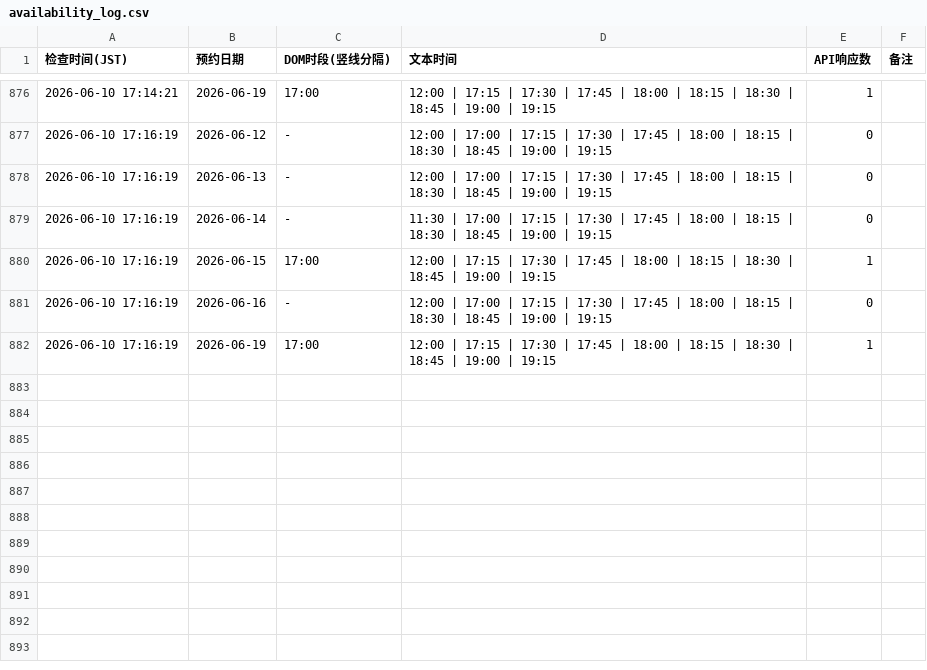
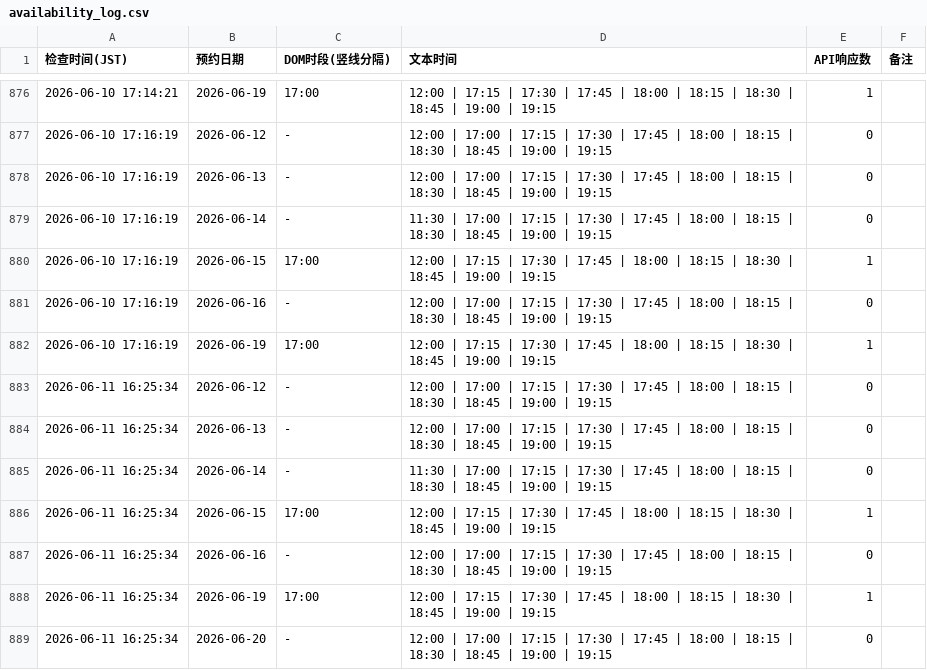
Before and after one commit to royyiyangliu/tablecheck-shimidu-monitor, a CSV file: availability_log.csv, drawn as a sheet; only a part is shown, gaps mark what is left out.

```diff
--- a/availability_log.csv
+++ b/availability_log.csv
@@ -882 +882,8 @@
 2026-06-10 17:16:19,2026-06-19,17:00,12:00 | 17:15 | 17:30 | 17:45 | 18:00 | 18:15 | 18:30 | 18:45 | 19:00 | 19:15,1
+2026-06-11 16:25:34,2026-06-12,-,12:00 | 17:00 | 17:15 | 17:30 | 17:45 | 18:00 | 18:15 | 18:30 | 18:45 | 19:00 | 19:15,0
+2026-06-11 16:25:34,2026-06-13,-,12:00 | 17:00 | 17:15 | 17:30 | 17:45 | 18:00 | 18:15 | 18:30 | 18:45 | 19:00 | 19:15,0
+2026-06-11 16:25:34,2026-06-14,-,11:30 | 17:00 | 17:15 | 17:30 | 17:45 | 18:00 | 18:15 | 18:30 | 18:45 | 19:00 | 19:15,0
+2026-06-11 16:25:34,2026-06-15,17:00,12:00 | 17:15 | 17:30 | 17:45 | 18:00 | 18:15 | 18:30 | 18:45 | 19:00 | 19:15,1
+2026-06-11 16:25:34,2026-06-16,-,12:00 | 17:00 | 17:15 | 17:30 | 17:45 | 18:00 | 18:15 | 18:30 | 18:45 | 19:00 | 19:15,0
+2026-06-11 16:25:34,2026-06-19,17:00,12:00 | 17:15 | 17:30 | 17:45 | 18:00 | 18:15 | 18:30 | 18:45 | 19:00 | 19:15,1
+2026-06-11 16:25:34,2026-06-20,-,12:00 | 17:00 | 17:15 | 17:30 | 17:45 | 18:00 | 18:15 | 18:30 | 18:45 | 19:00 | 19:15,0
```
Also changed, not shown: 3 other files.
